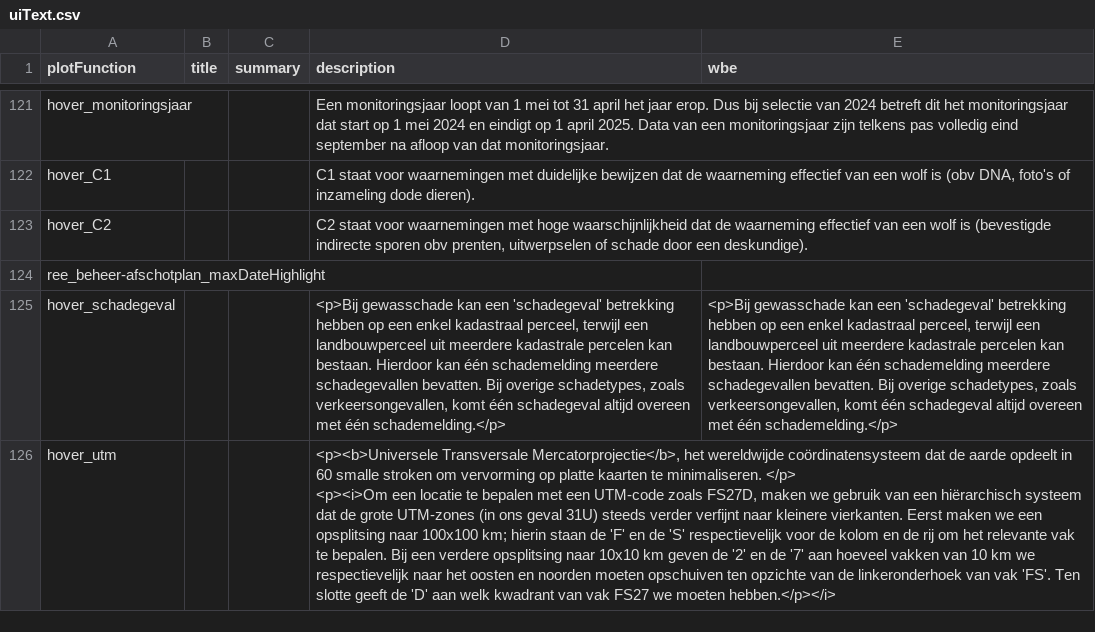
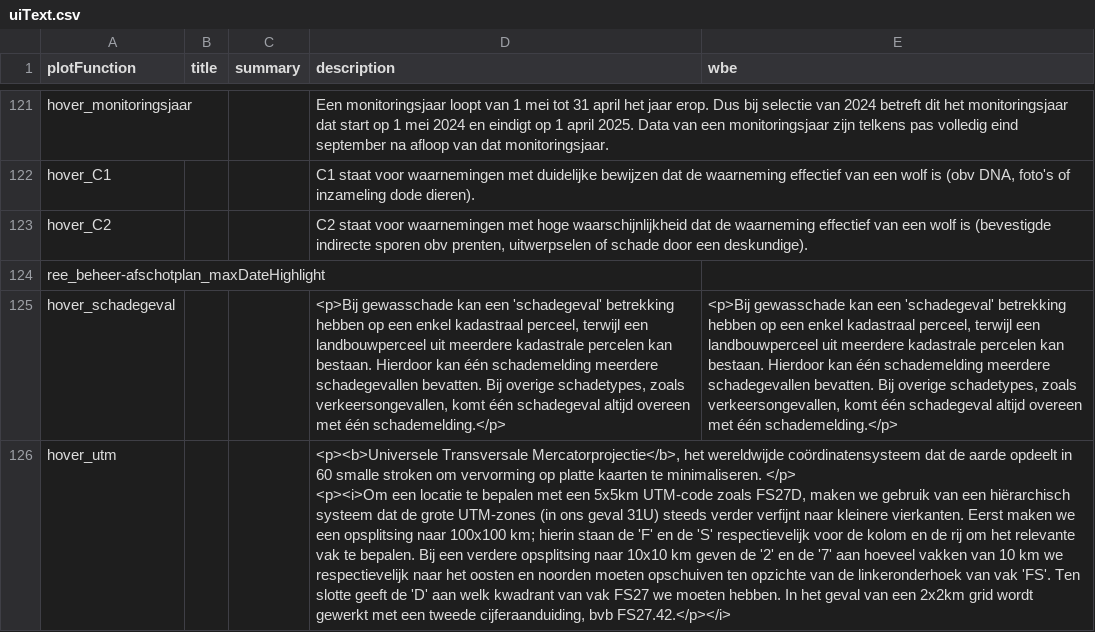
Before and after one commit to inbo/reporting-rshiny-grofwildjacht, a CSV file: reporting-grofwild/inst/extdata/uiText.csv, drawn as a sheet; only a part is shown, gaps mark what is left out; the diff names each change by its address in the sheet, - before the commit and + after, or states it on an @@ line.

Commit message:
Rework hover_utm
to include explainaition 2x2km hok
#637

```diff
--- a/reporting-grofwild/inst/extdata/uiText.csv
+++ b/reporting-grofwild/inst/extdata/uiText.csv
-D126 (description): …met een UTM-code zoals FS27D, maken we gebruik van een hiërarchisch systeem dat de grote UTM-zones (in ons geval 31U) steeds verder verfijnt naar kleinere vierkanten. Eerst maken we een opsplitsing naar 100x100 km; hierin staan de 'F' en de 'S' respectievelijk voor de kolom en de rij om het relevante vak te bepalen. Bij een verdere opsplitsing naar 10x10 km geven de '2' en de '7' aan hoeveel vakken van 10 km we respectievelijk naar het oosten en noorden moeten opschuiven ten opzichte van de linkeronderhoek van vak 'FS'. Ten slotte geeft de 'D' aan welk kwadrant van vak FS27 we moeten hebben.</p></i>
+D126 (description): …met een 5x5km UTM-code zoals FS27D, maken we gebruik van een hiërarchisch systeem dat de grote UTM-zones (in ons geval 31U) steeds verder verfijnt naar kleinere vierkanten. Eerst maken we een opsplitsing naar 100x100 km; hierin staan de 'F' en de 'S' respectievelijk voor de kolom en de rij om het relevante vak te bepalen. Bij een verdere opsplitsing naar 10x10 km geven de '2' en de '7' aan hoeveel vakken van 10 km we respectievelijk naar het oosten en noorden moeten opschuiven ten opzichte van de linkeronderhoek van vak 'FS'. Ten slotte geeft de 'D' aan welk kwadrant van vak FS27 we moeten hebben. In het geval van een 2x2km grid wordt gewerkt met een tweede cijferaanduiding, bvb FS27.42.</p></i>
```
